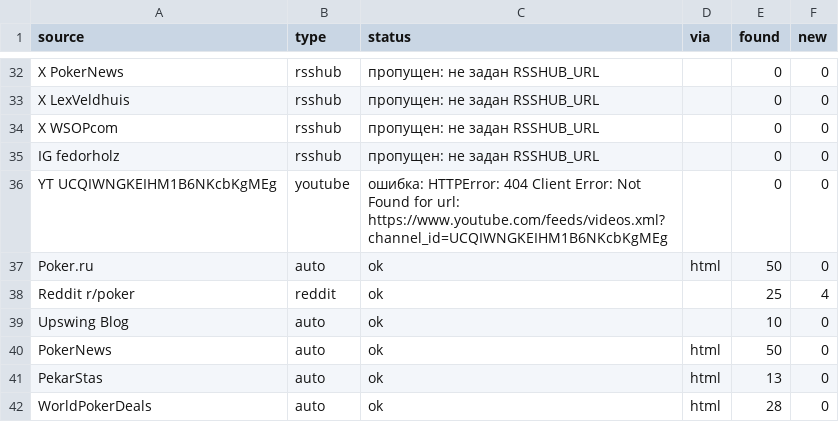
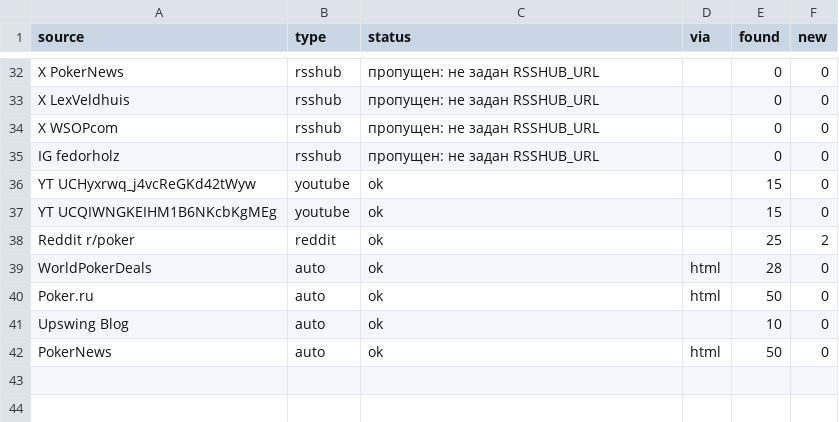
Before and after one commit to marta702/pokeroff-news, a CSV file: out/last_run_status.csv, drawn as a sheet; only a part is shown, gaps mark what is left out; the diff covers the shown part only.

```diff
--- a/out/last_run_status.csv
+++ b/out/last_run_status.csv
@@ -35,8 +35,8 @@ X WSOPcom,rsshub,пропущен: не задан RSSHUB_URL,,0,0
 IG fedorholz,rsshub,пропущен: не задан RSSHUB_URL,,0,0
-YT UCQIWNGKEIHM1B6NKcbKgMEg,youtube,ошибка: HTTPError: 404 Client Error: Not Found for url: https://www.youtube.com/feeds/videos.xml?channel_id=UCQIWNGKEIHM1B6NKcbKgMEg,,0,0
+YT UCHyxrwq_j4vcReGKd42tWyw,youtube,ok,,15,0
+YT UCQIWNGKEIHM1B6NKcbKgMEg,youtube,ok,,15,0
+Reddit r/poker,reddit,ok,,25,2
+WorldPokerDeals,auto,ok,html,28,0
 Poker.ru,auto,ok,html,50,0
-Reddit r/poker,reddit,ok,,25,4
 Upswing Blog,auto,ok,,10,0
 PokerNews,auto,ok,html,50,0
-PekarStas,auto,ok,html,13,0
-WorldPokerDeals,auto,ok,html,28,0
```
Also changed, not shown: 3 added rows, 3 removed rows, 7 moved rows and 7 edited cells elsewhere in this file, 2 other files.
